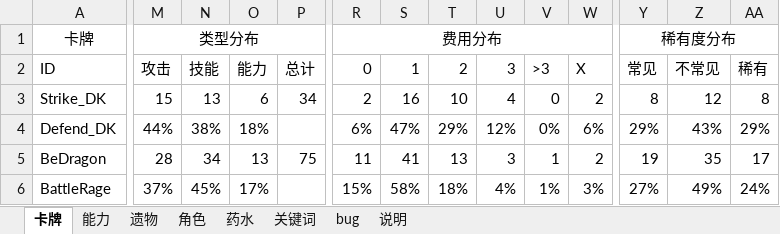
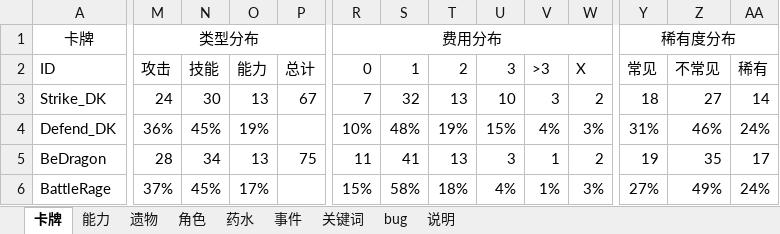
Before and after one commit to HGBAN/DragonKnight, an Excel workbook: 汇总.xlsx, sheet 卡牌, drawn as a sheet; only a part is shown, gaps mark what is left out; values as stored, in another font and other column widths than the file's, no borders; charts and pictures and conditional formats not drawn; the diff covers the shown part only; the diff names each change by its address in the sheet, - before the commit and + after, or states it on an @@ line.

Commit message:
更新汇总

```diff
--- a/汇总.xlsx (sheet 卡牌)
+++ b/汇总.xlsx (sheet 卡牌)
+sheet tab: 事件
-M3 (攻击): 15
+M3 (攻击): 24
-N3 (技能): 13
+N3 (技能): 30
-O3 (能力): 6
+O3 (能力): 13
-P3 (总计): 34
+P3 (总计): 67
-R3 (0): 2
+R3 (0): 7
-S3 (1): 16
+S3 (1): 32
-T3 (2): 10
+T3 (2): 13
-U3 (3): 4
+U3 (3): 10
-V3 (>3): 0
+V3 (>3): 3
-Y3 (常见): 8
+Y3 (常见): 18
-Z3 (不常见): 12
+Z3 (不常见): 27
-AA3 (稀有): 8
+AA3 (稀有): 14
-M4 (攻击): 44%
+M4 (攻击): 36%
-N4 (技能): 38%
+N4 (技能): 45%
-O4 (能力): 18%
+O4 (能力): 19%
-R4 (0): 6%
+R4 (0): 10%
-S4 (1): 47%
+S4 (1): 48%
-T4 (2): 29%
+T4 (2): 19%
-U4 (3): 12%
+U4 (3): 15%
-V4 (>3): 0%
+V4 (>3): 4%
-W4 (X): 6%
+W4 (X): 3%
-Y4 (常见): 29%
+Y4 (常见): 31%
-Z4 (不常见): 43%
+Z4 (不常见): 46%
-AA4 (稀有): 29%
+AA4 (稀有): 24%
```
Also changed, not shown: 33 added rows and 46 edited cells elsewhere in this sheet, sheet 能力, sheet 遗物, sheet bug, sheet 关键词, sheet 说明, sheet 药水, formulas that keep their value, charts or pictures.
